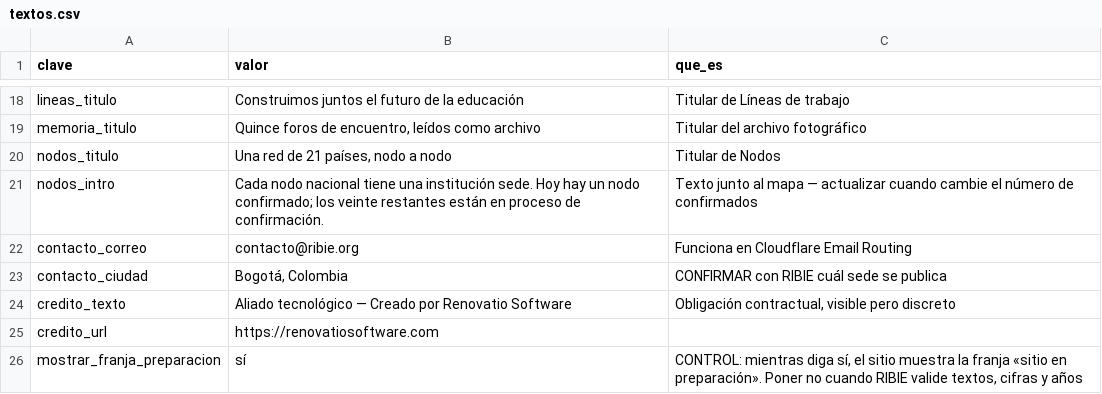
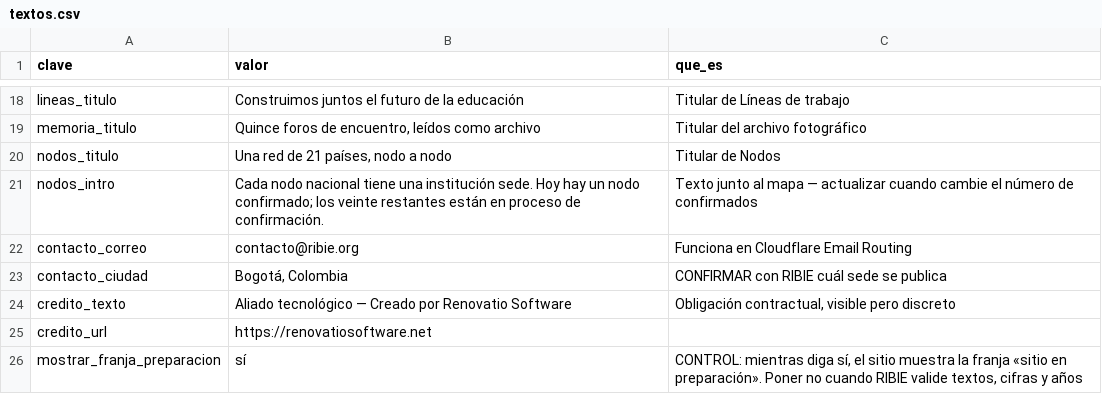
Before and after one commit to ribieorg/web-ribie, a CSV file: scripts/hojas-locales/textos.csv, drawn as a sheet; only a part is shown, gaps mark what is left out.

Commit message:
Corrige el enlace del aliado tecnológico: .net, no .com
La celda `credito_url` de la hoja `textos` apuntaba a renovatiosoftware.com,
un dominio que no es del estudio, y el pie del sitio lo publicaba así. El
valor por defecto del código (`contenido.ts`) siempre estuvo bien: fue la hoja
la que lo empeoró al sobrescribirlo.

Corregida la celda en el Drive —que es la que manda— y también los archivos de
partida: `scripts/hojas-locales/textos.csv` y el `textos.xlsx` del paquete de
diseño, para que no reaparezca en la próxima carga.

No es un enlace más: es la visibilidad del Aliado Tecnológico que D47 fijó y
que el Anexo C dejó indeterminada dentro del convenio firmado.

```diff
--- a/scripts/hojas-locales/textos.csv
+++ b/scripts/hojas-locales/textos.csv
@@ -24,3 +24,3 @@ contacto_ciudad,"Bogotá, Colombia",CONFIRMAR con RIBIE cuál sede se publica
 credito_texto,Aliado tecnológico — Creado por Renovatio Software,"Obligación contractual, visible pero discreto"
-credito_url,https://renovatiosoftware.com,
+credito_url,https://renovatiosoftware.net,
 mostrar_franja_preparacion,sí,"CONTROL: mientras diga sí, el sitio muestra la franja «sitio en preparación». Poner no cuando RIBIE valide textos, cifras y años"
```
Also changed, not shown: 1 other file.
